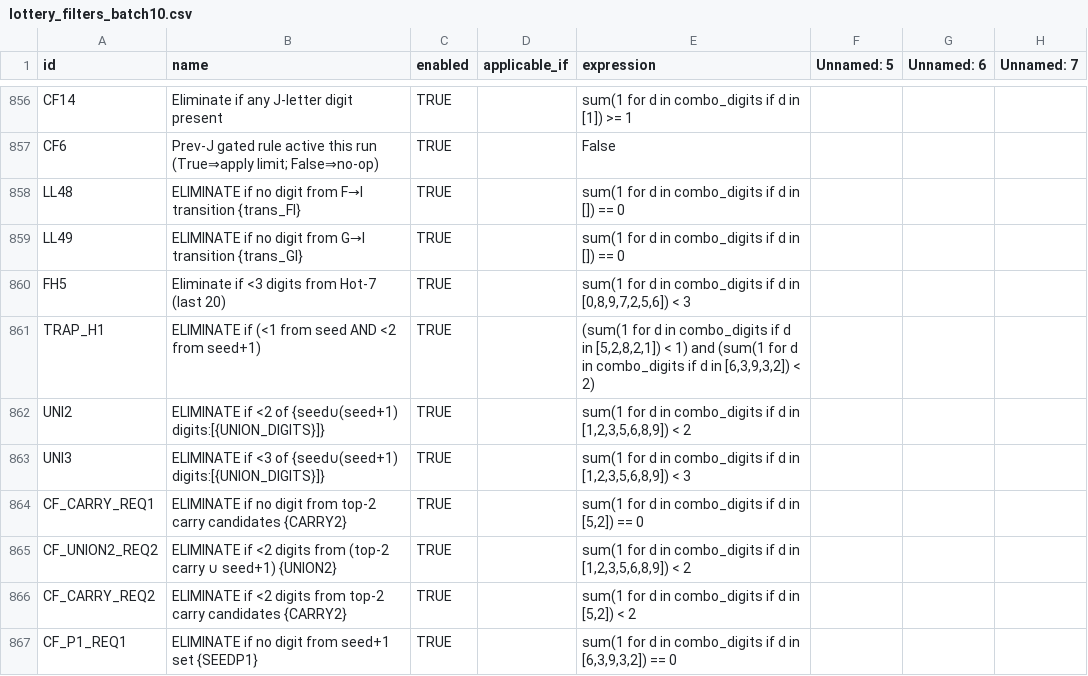
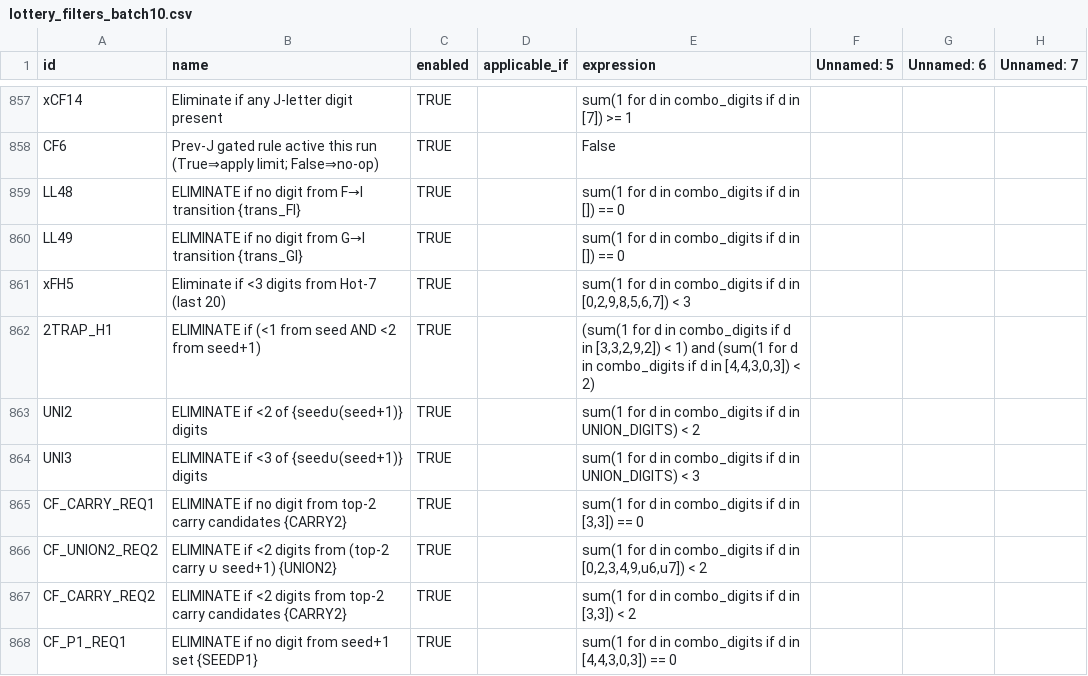
Before and after one commit to wanawin/archeatype, a CSV file: pages/lottery_filters_batch10.csv, drawn as a sheet; only a part is shown, gaps mark what is left out; addresses are those after the commit; the diff covers the shown part only; the diff names each change by its address in the sheet, - before the commit and + after, or states it on an @@ line.

```diff
--- a/pages/lottery_filters_batch10.csv
+++ b/pages/lottery_filters_batch10.csv
-A857 (id): CF14
+A857 (id): xCF14
-E857 (expression): sum(1 for d in combo_digits if d in [1]) >= 1
+E857 (expression): sum(1 for d in combo_digits if d in [7]) >= 1
-A861 (id): FH5
+A861 (id): xFH5
-E861 (expression): …d in [0,8,9,7,2,5,6]) < 3
+E861 (expression): …d in [0,2,9,8,5,6,7]) < 3
-A862 (id): TRAP_H1
+A862 (id): 2TRAP_H1
-E862 (expression): …d in [5,2,8,2,1]) < 1) and (sum(1 for d in combo_digits if d in [6,3,9,3,2]) < 2)
+E862 (expression): …d in [3,3,2,9,2]) < 1) and (sum(1 for d in combo_digits if d in [4,4,3,0,3]) < 2)
-B863 (name): …<2 of {seed∪(seed+1) digits:[{UNION_DIGITS}]}
+B863 (name): …<2 of {seed∪(seed+1)} digits
-E863 (expression): …d in [1,2,3,5,6,8,9]) < 2
+E863 (expression): …d in UNION_DIGITS) < 2
-B864 (name): …<3 of {seed∪(seed+1) digits:[{UNION_DIGITS}]}
+B864 (name): …<3 of {seed∪(seed+1)} digits
-E864 (expression): …d in [1,2,3,5,6,8,9]) < 3
+E864 (expression): …d in UNION_DIGITS) < 3
-E865 (expression): …d in [5,2]) == 0
+E865 (expression): …d in [3,3]) == 0
-E866 (expression): …d in [1,2,3,5,6,8,9]) < 2
+E866 (expression): …d in [0,2,3,4,9,u6,u7]) < 2
-E867 (expression): …d in [5,2]) < 2
+E867 (expression): …d in [3,3]) < 2
-E868 (expression): …d in [6,3,9,3,2]) == 0
+E868 (expression): …d in [4,4,3,0,3]) == 0
```
Also changed, not shown: 1 added row and 93 edited cells elsewhere in this file.
